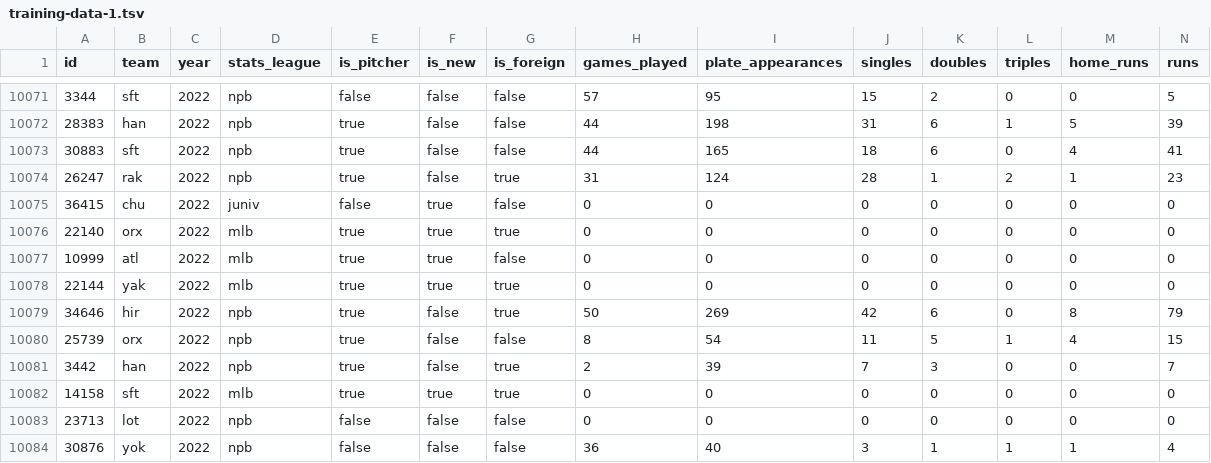
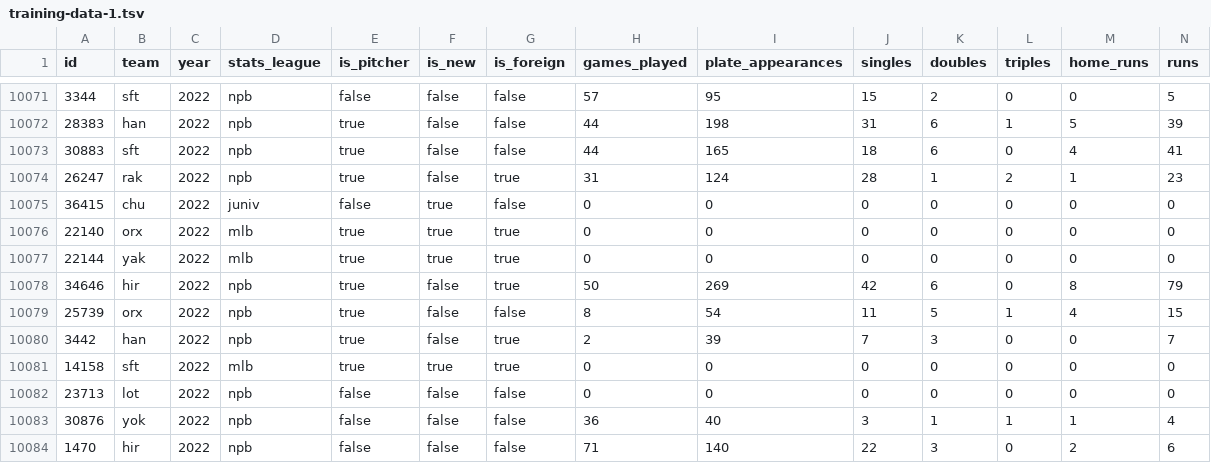
Before and after one commit to westbaystars/data, a TSV file: team-ranking/training-data-1.tsv, drawn as a sheet; only a part is shown, gaps mark what is left out; the shorter side is filled out with more unchanged rows; rows hold the shown columns only; the diff names each change by its address in the sheet, - before the commit and + after, or states it on an @@ line.

Commit message:
Remove mislabled MLB player

```diff
--- a/team-ranking/training-data-1.tsv
+++ b/team-ranking/training-data-1.tsv
-row 10077: 10999 | atl | 2022 | mlb | true | true | false | 0 | 0 | 0 | 0 | 0 | 0 | 0
```
